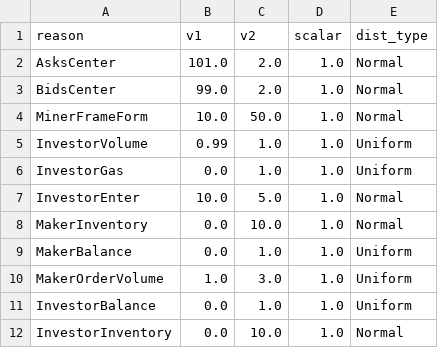
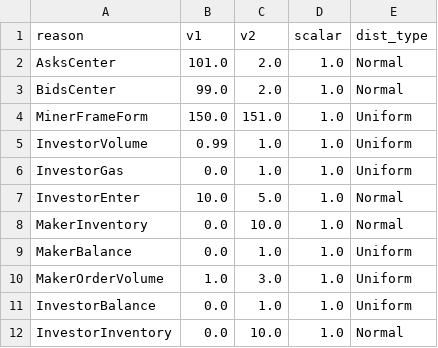
Before and after one commit to JasonVranek/MarketSim, a CSV file: configs/dists.csv, drawn as a sheet.

```diff
--- a/configs/dists.csv
+++ b/configs/dists.csv
@@ -3,3 +3,3 @@ AsksCenter,101.0,2.0,1.0,Normal,
 BidsCenter,99.0,2.0,1.0,Normal,
-MinerFrameForm,10.0,50.0,1.0,Normal,
+MinerFrameForm,150.0,151.0,1.0,Uniform,
 InvestorVolume,0.99,1.0,1.0,Uniform,
```
Also changed, not shown: configs/consts.csv, 10 other files.
